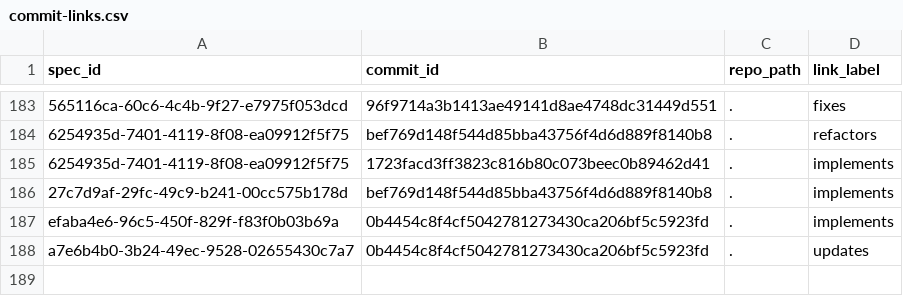
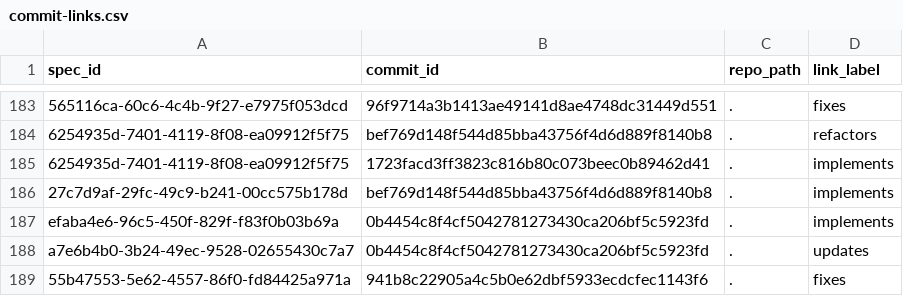
Before and after one commit to zamm-dev/zamm-golang-mvp-11, a CSV file: .zamm/commit-links.csv, drawn as a sheet; only a part is shown, gaps mark what is left out.

Commit message:
Document latest fix to wrapping

```diff
--- a/.zamm/commit-links.csv
+++ b/.zamm/commit-links.csv
@@ -188 +188,2 @@ efaba4e6-96c5-450f-829f-f83f0b03b69a,0b4454c8f4cf5042781273430ca206bf5c5923fd,.,
 a7e6b4b0-3b24-49ec-9528-02655430c7a7,0b4454c8f4cf5042781273430ca206bf5c5923fd,.,updates
+55b47553-5e62-4557-86f0-fd84425a971a,941b8c22905a4c5b0e62dbf5933ecdcfec1143f6,.,fixes
```
